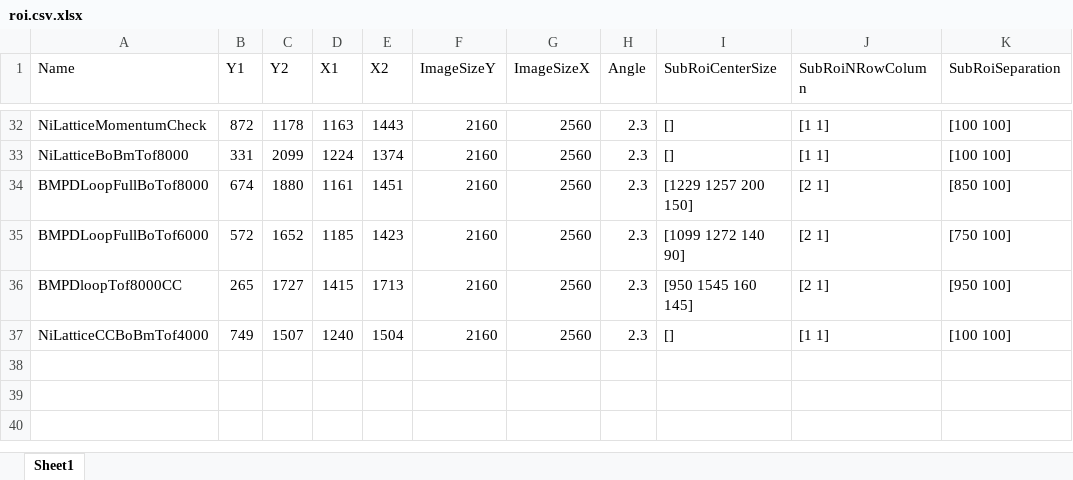
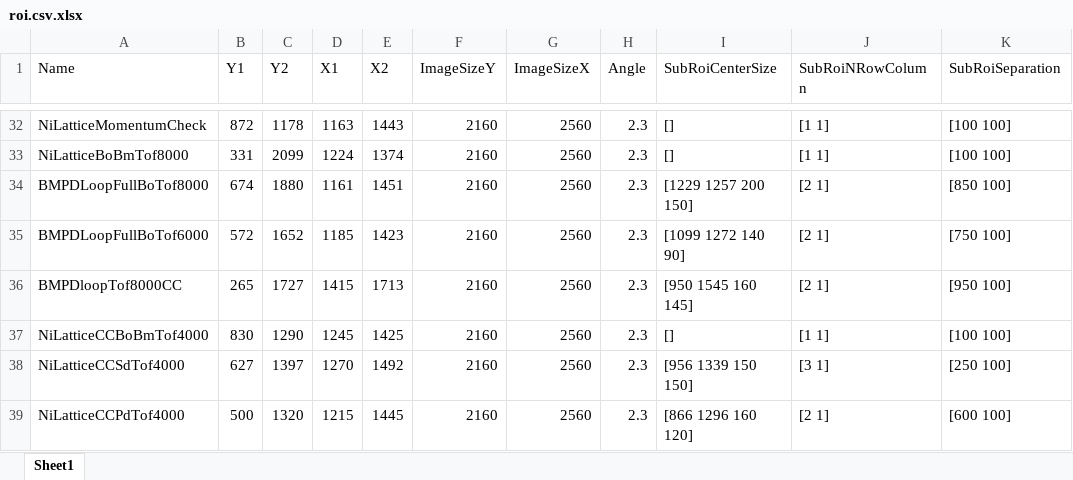
Before and after one commit to weldlabucsb/MMUser, an Excel workbook: config/acquisitionConfig/roi.csv.xlsx, sheet Sheet1, drawn as a sheet; only a part is shown, gaps mark what is left out; values as stored, in another font and other column widths than the file's, no borders; the diff names each change by its address in the sheet, - before the commit and + after, or states it on an @@ line.

```diff
--- a/config/acquisitionConfig/roi.csv.xlsx (sheet Sheet1)
+++ b/config/acquisitionConfig/roi.csv.xlsx (sheet Sheet1)
-B37 (Y1): 749
+B37 (Y1): 830
-C37 (Y2): 1507
+C37 (Y2): 1290
-D37 (X1): 1240
+D37 (X1): 1245
-E37 (X2): 1504
+E37 (X2): 1425
+row 38: NiLatticeCCSdTof4000 | 627 | 1397 | 1270 | 1492 | 2160 | 2560 | 2.3 | [956 1339 150 150] | [3 1] | [250 100]
+row 39: NiLatticeCCPdTof4000 | 500 | 1320 | 1215 | 1445 | 2160 | 2560 | 2.3 | [866 1296 160 120] | [2 1] | [600 100]
```
Also changed, not shown: config/becExpConfig/becExpType.csv.xlsx, 5 other files.
